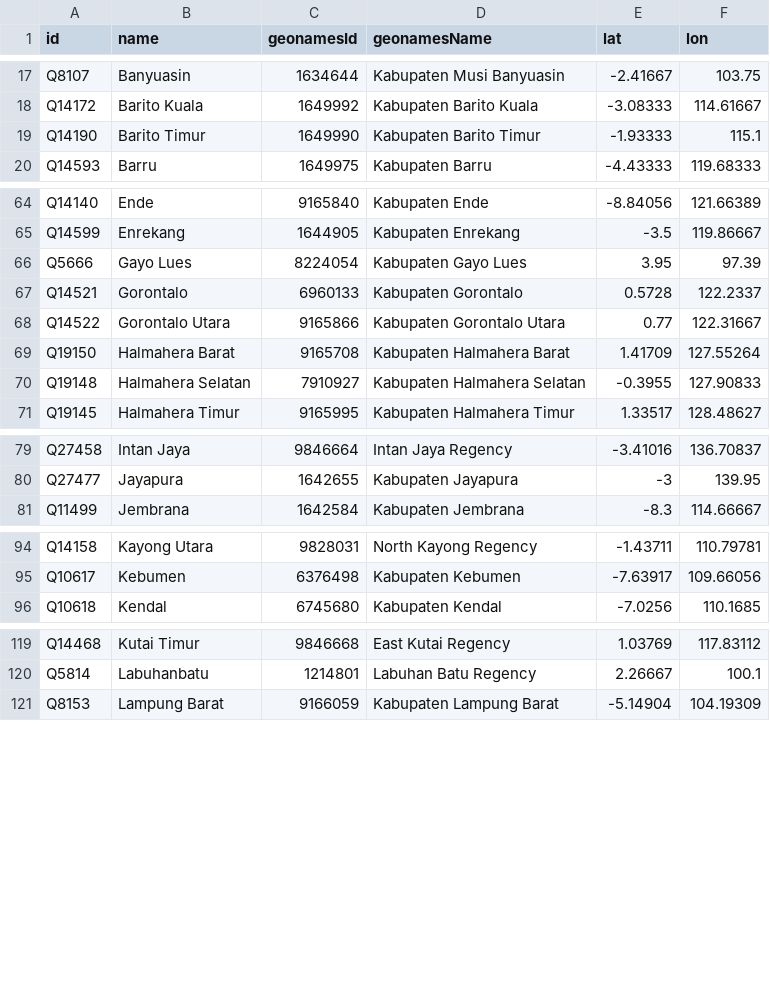
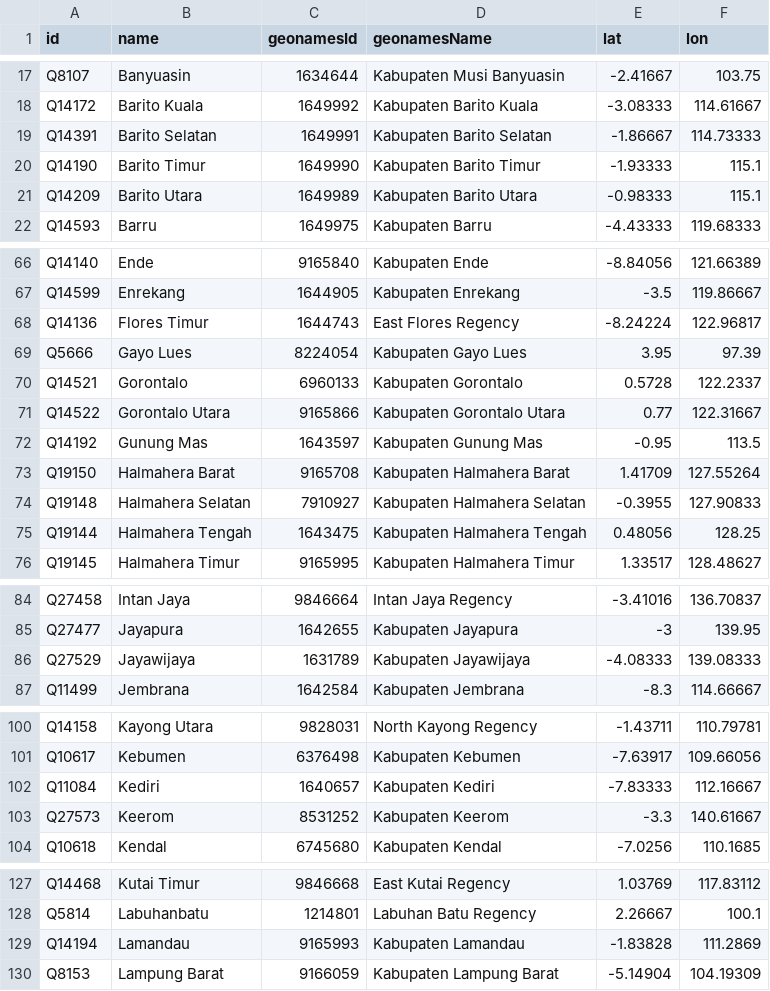
Before and after one commit to soluvas/opendata, a CSV file: wikidata/geonames_match-ID.csv, drawn as a sheet; only a part is shown, gaps mark what is left out; the diff covers the shown part only.

```diff
--- a/wikidata/geonames_match-ID.csv
+++ b/wikidata/geonames_match-ID.csv
@@ -18,3 +18,5 @@ Q8107,Banyuasin,1634644,Kabupaten Musi Banyuasin,-2.41667,103.75
 Q14172,Barito Kuala,1649992,Kabupaten Barito Kuala,-3.08333,114.61667
+Q14391,Barito Selatan,1649991,Kabupaten Barito Selatan,-1.86667,114.73333
 Q14190,Barito Timur,1649990,Kabupaten Barito Timur,-1.93333,115.1
+Q14209,Barito Utara,1649989,Kabupaten Barito Utara,-0.98333,115.1
 Q14593,Barru,1649975,Kabupaten Barru,-4.43333,119.68333
@@ -65,2 +67,3 @@ Q14140,Ende,9165840,Kabupaten Ende,-8.84056,121.66389
 Q14599,Enrekang,1644905,Kabupaten Enrekang,-3.5,119.86667
+Q14136,Flores Timur,1644743,East Flores Regency,-8.24224,122.96817
 Q5666,Gayo Lues,8224054,Kabupaten Gayo Lues,3.95,97.39
@@ -68,4 +71,6 @@ Q14521,Gorontalo,6960133,Kabupaten Gorontalo,0.5728,122.2337
 Q14522,Gorontalo Utara,9165866,Kabupaten Gorontalo Utara,0.77,122.31667
+Q14192,Gunung Mas,1643597,Kabupaten Gunung Mas,-0.95,113.5
 Q19150,Halmahera Barat,9165708,Kabupaten Halmahera Barat,1.41709,127.55264
 Q19148,Halmahera Selatan,7910927,Kabupaten Halmahera Selatan,-0.3955,127.90833
+Q19144,Halmahera Tengah,1643475,Kabupaten Halmahera Tengah,0.48056,128.25
 Q19145,Halmahera Timur,9165995,Kabupaten Halmahera Timur,1.33517,128.48627
@@ -80,2 +85,3 @@ Q27458,Intan Jaya,9846664,Intan Jaya Regency,-3.41016,136.70837
 Q27477,Jayapura,1642655,Kabupaten Jayapura,-3,139.95
+Q27529,Jayawijaya,1631789,Kabupaten Jayawijaya,-4.08333,139.08333
 Q11499,Jembrana,1642584,Kabupaten Jembrana,-8.3,114.66667
@@ -95,2 +101,4 @@ Q14158,Kayong Utara,9828031,North Kayong Regency,-1.43711,110.79781
 Q10617,Kebumen,6376498,Kabupaten Kebumen,-7.63917,109.66056
+Q11084,Kediri,1640657,Kabupaten Kediri,-7.83333,112.16667
+Q27573,Keerom,8531252,Kabupaten Keerom,-3.3,140.61667
 Q10618,Kendal,6745680,Kabupaten Kendal,-7.0256,110.1685
@@ -120,2 +128,3 @@ Q14468,Kutai Timur,9846668,East Kutai Regency,1.03769,117.83112
 Q5814,Labuhanbatu,1214801,Labuhan Batu Regency,2.26667,100.1
+Q14194,Lamandau,9165993,Kabupaten Lamandau,-1.83828,111.2869
 Q8153,Lampung Barat,9166059,Kabupaten Lampung Barat,-5.14904,104.19309
```
Also changed, not shown: 5 added rows elsewhere in this file, 5 other files.
